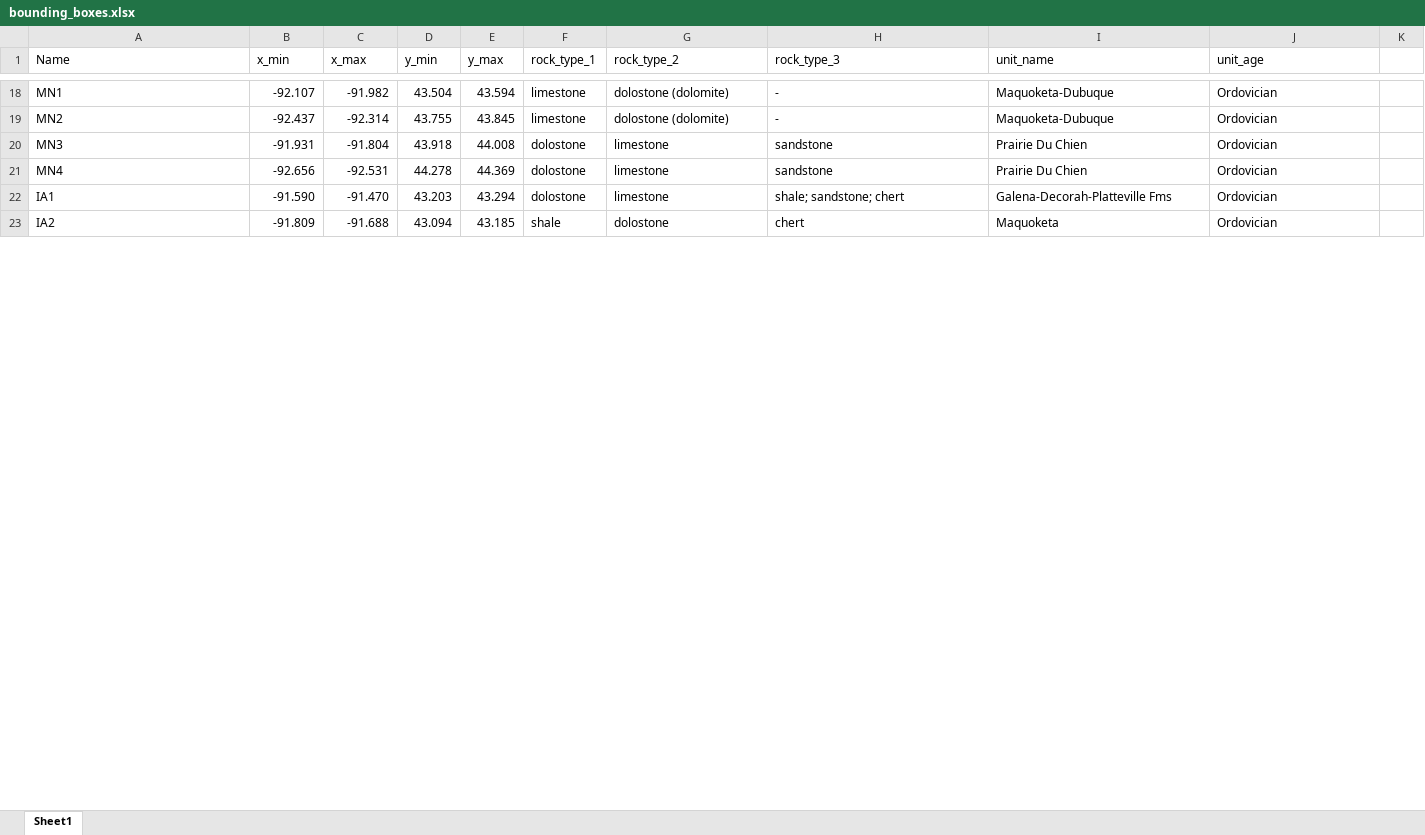
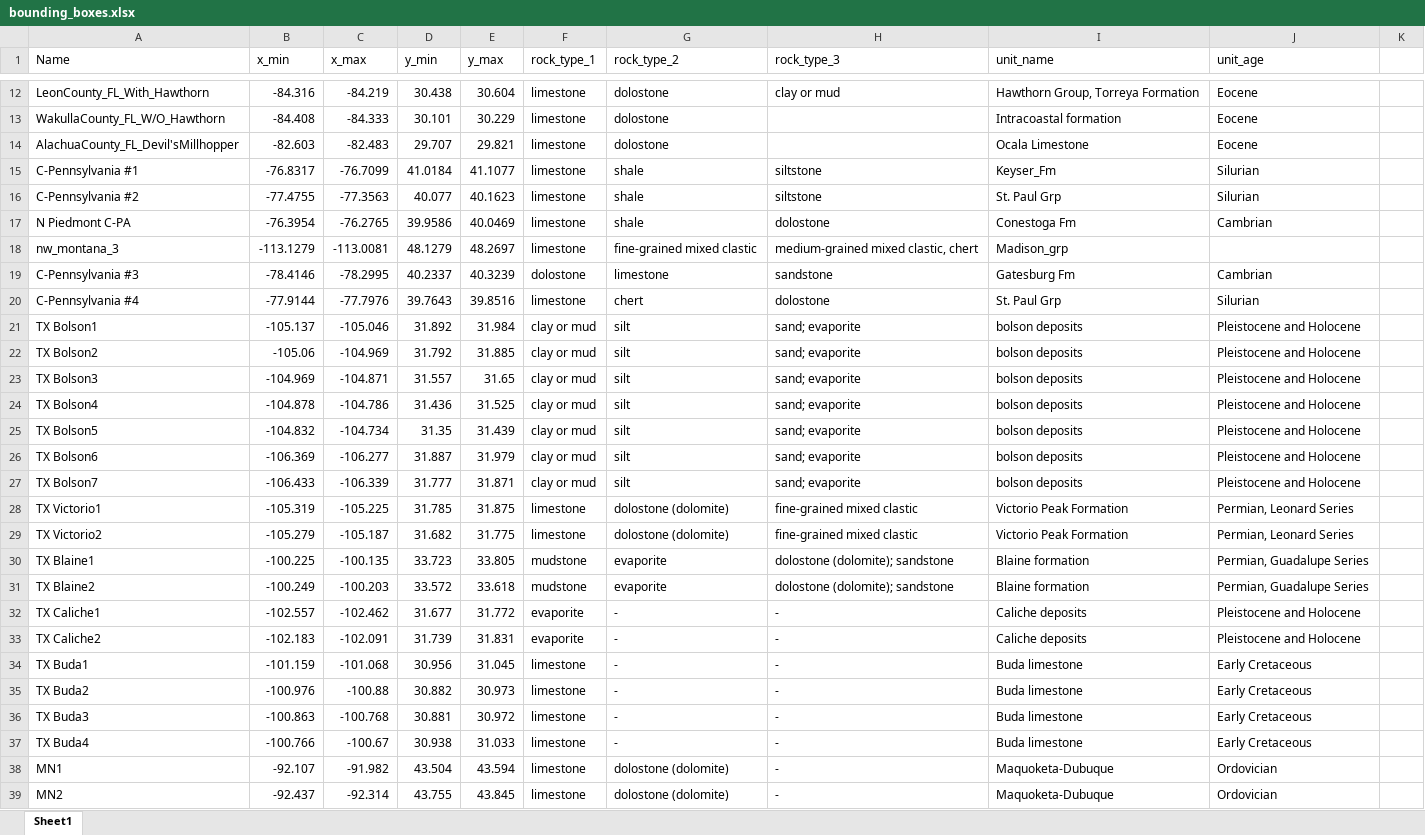
Before and after one commit to CovingtonResearchGroup/sinkhole_analysis, an Excel workbook: bounding_boxes.xlsx, sheet Sheet1, drawn as a sheet; only a part is shown, gaps mark what is left out; the shorter side is filled out with more unchanged rows; values as stored, in another font and other column widths than the file's, no borders; the diff covers the shown part only; the diff names each change by its address in the sheet, - before the commit and + after, or states it on an @@ line.

```diff
--- a/bounding_boxes.xlsx (sheet Sheet1)
+++ b/bounding_boxes.xlsx (sheet Sheet1)
+row 12: LeonCounty_FL_With_Hawthorn | -84.316 | -84.219 | 30.438 | 30.604 | limestone | dolostone | clay or mud | Hawthorn Group, Torreya Formation | Eocene
+row 13: WakullaCounty_FL_W/O_Hawthorn | -84.408 | -84.333 | 30.101 | 30.229 | limestone | dolostone |  | Intracoastal formation | Eocene
+row 14: AlachuaCounty_FL_Devil'sMillhopper | -82.603 | -82.483 | 29.707 | 29.821 | limestone | dolostone |  | Ocala Limestone | Eocene
+row 15: C-Pennsylvania #1 | -76.8317 | -76.7099 | 41.0184 | 41.1077 | limestone | shale | siltstone | Keyser_Fm | Silurian
+row 16: C-Pennsylvania #2 | -77.4755 | -77.3563 | 40.077 | 40.1623 | limestone | shale | siltstone | St. Paul Grp | Silurian
+row 17: N Piedmont C-PA | -76.3954 | -76.2765 | 39.9586 | 40.0469 | limestone | shale | dolostone | Conestoga Fm | Cambrian
+row 18: nw_montana_3 | -113.1279 | -113.0081 | 48.1279 | 48.2697 | limestone | fine-grained mixed clastic | medium-grained mixed clastic, chert | Madison_grp
+row 19: C-Pennsylvania #3 | -78.4146 | -78.2995 | 40.2337 | 40.3239 | dolostone | limestone | sandstone | Gatesburg Fm | Cambrian
+row 20: C-Pennsylvania #4 | -77.9144 | -77.7976 | 39.7643 | 39.8516 | limestone | chert | dolostone | St. Paul Grp | Silurian
+row 21: TX Bolson1 | -105.137 | -105.046 | 31.892 | 31.984 | clay or mud | silt | sand; evaporite | bolson deposits | Pleistocene and Holocene
+row 22: TX Bolson2 | -105.06 | -104.969 | 31.792 | 31.885 | clay or mud | silt | sand; evaporite | bolson deposits | Pleistocene and Holocene
+row 23: TX Bolson3 | -104.969 | -104.871 | 31.557 | 31.65 | clay or mud | silt | sand; evaporite | bolson deposits | Pleistocene and Holocene
+row 24: TX Bolson4 | -104.878 | -104.786 | 31.436 | 31.525 | clay or mud | silt | sand; evaporite | bolson deposits | Pleistocene and Holocene
+row 25: TX Bolson5 | -104.832 | -104.734 | 31.35 | 31.439 | clay or mud | silt | sand; evaporite | bolson deposits | Pleistocene and Holocene
+row 26: TX Bolson6 | -106.369 | -106.277 | 31.887 | 31.979 | clay or mud | silt | sand; evaporite | bolson deposits | Pleistocene and Holocene
+row 27: TX Bolson7 | -106.433 | -106.339 | 31.777 | 31.871 | clay or mud | silt | sand; evaporite | bolson deposits | Pleistocene and Holocene
+row 28: TX Victorio1 | -105.319 | -105.225 | 31.785 | 31.875 | limestone | dolostone (dolomite) | fine-grained mixed clastic | Victorio Peak Formation | Permian, Leonard Series
+row 29: TX Victorio2 | -105.279 | -105.187 | 31.682 | 31.775 | limestone | dolostone (dolomite) | fine-grained mixed clastic | Victorio Peak Formation | Permian, Leonard Series
+row 30: TX Blaine1 | -100.225 | -100.135 | 33.723 | 33.805 | mudstone | evaporite | dolostone (dolomite); sandstone | Blaine formation | Permian, Guadalupe Series
+row 31: TX Blaine2 | -100.249 | -100.203 | 33.572 | 33.618 | mudstone | evaporite | dolostone (dolomite); sandstone | Blaine formation | Permian, Guadalupe Series
+row 32: TX Caliche1 | -102.557 | -102.462 | 31.677 | 31.772 | evaporite | - | - | Caliche deposits | Pleistocene and Holocene
+row 33: TX Caliche2 | -102.183 | -102.091 | 31.739 | 31.831 | evaporite | - | - | Caliche deposits | Pleistocene and Holocene
+row 34: TX Buda1 | -101.159 | -101.068 | 30.956 | 31.045 | limestone | - | - | Buda limestone | Early Cretaceous
+row 35: TX Buda2 | -100.976 | -100.88 | 30.882 | 30.973 | limestone | - | - | Buda limestone | Early Cretaceous
+row 36: TX Buda3 | -100.863 | -100.768 | 30.881 | 30.972 | limestone | - | - | Buda limestone | Early Cretaceous
+row 37: TX Buda4 | -100.766 | -100.67 | 30.938 | 31.033 | limestone | - | - | Buda limestone | Early Cretaceous
```
Also changed, not shown: 14 added rows, 8 removed rows, 5 moved rows and 12 edited cells elsewhere in this sheet.
